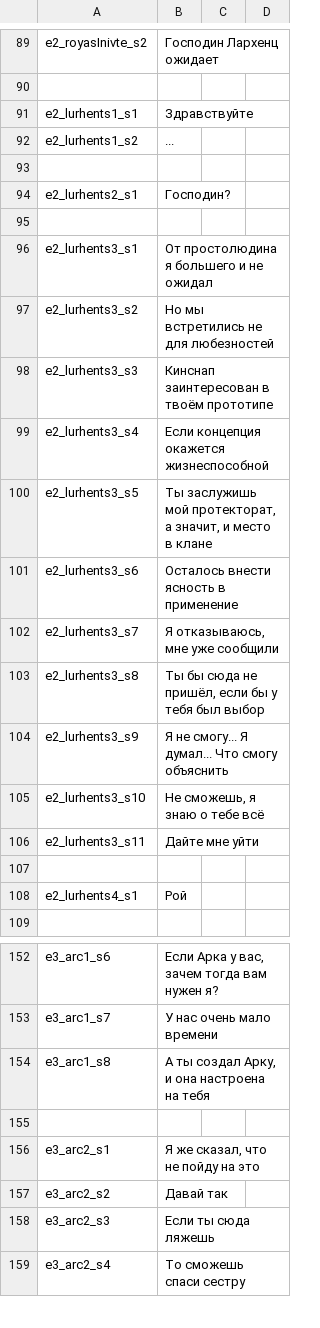
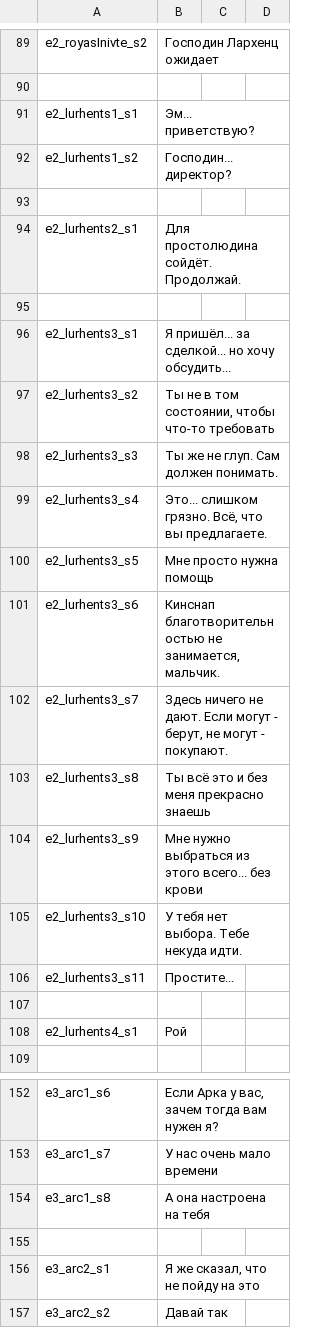
Before and after one commit to MaximKorokin/Lighthouse, a CSV file: Assets/ScriptableObjects/Localization/Resources/Localization.csv, drawn as a sheet; only a part is shown, gaps mark what is left out; the shorter side is filled out with more unchanged rows.

```diff
--- a/Assets/ScriptableObjects/Localization/Resources/Localization.csv
+++ b/Assets/ScriptableObjects/Localization/Resources/Localization.csv
@@ -90,18 +90,18 @@ e2_royasInivte_s2,"Господин Лархенц ожидает",,
 
-e2_lurhents1_s1,"Здравствуйте",,
-e2_lurhents1_s2,"...",,
+e2_lurhents1_s1,"Эм... приветствую?",,
+e2_lurhents1_s2,"Господин... директор?",,
 
-e2_lurhents2_s1,"Господин?",,
+e2_lurhents2_s1,"Для простолюдина сойдёт. Продолжай.",,
 
-e2_lurhents3_s1,"От простолюдина я большего и не ожидал",,
-e2_lurhents3_s2,"Но мы встретились не для любезностей",,
-e2_lurhents3_s3,"Кинснап заинтересован в твоём прототипе",,
-e2_lurhents3_s4,"Если концепция окажется жизнеспособной",,
-e2_lurhents3_s5,"Ты заслужишь мой протекторат, а значит, и место в клане",,
-e2_lurhents3_s6,"Осталось внести ясность в применение",,
-e2_lurhents3_s7,"Я отказываюсь, мне уже сообщили",,
-e2_lurhents3_s8,"Ты бы сюда не пришёл, если бы у тебя был выбор",,
-e2_lurhents3_s9,"Я не смогу... Я думал... Что смогу объяснить",,
-e2_lurhents3_s10,"Не сможешь, я знаю о тебе всё",,
-e2_lurhents3_s11,"Дайте мне уйти",,
+e2_lurhents3_s1,"Я пришёл... за сделкой... но хочу обсудить...",,
+e2_lurhents3_s2,"Ты не в том состоянии, чтобы что-то требовать",,
+e2_lurhents3_s3,"Ты же не глуп. Сам должен понимать.",,
+e2_lurhents3_s4,"Это... слишком грязно. Всё, что вы предлагаете.",,
+e2_lurhents3_s5,"Мне просто нужна помощь",,
+e2_lurhents3_s6,"Кинснап благотворительностью не занимается, мальчик.",,
+e2_lurhents3_s7,"Здесь ничего не дают. Если могут - берут, не могут - покупают.",,
+e2_lurhents3_s8,"Ты всё это и без меня прекрасно знаешь",,
+e2_lurhents3_s9,"Мне нужно выбраться из этого всего... без крови",,
+e2_lurhents3_s10,"У тебя нет выбора. Тебе некуда идти.",,
+e2_lurhents3_s11,"Простите...",,
 
@@ -153,3 +153,3 @@ e3_arc1_s6,"Если Арка у вас, зачем тогда вам нужен
 e3_arc1_s7,"У нас очень мало времени",,
-e3_arc1_s8,"А ты создал Арку, и она настроена на тебя",,
+e3_arc1_s8,"А она настроена на тебя",,
 
```
Also changed, not shown: 13 other files.
